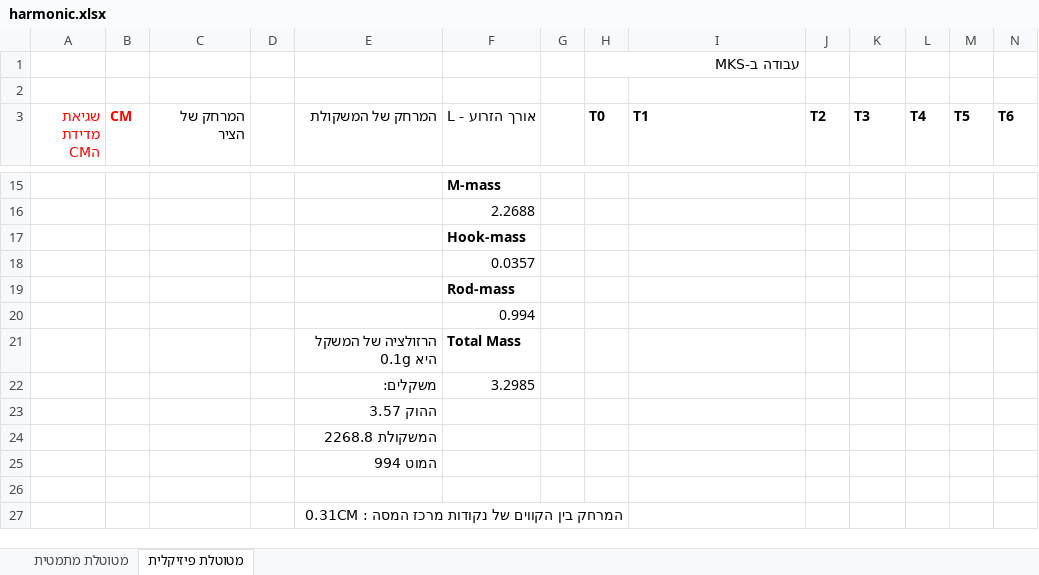
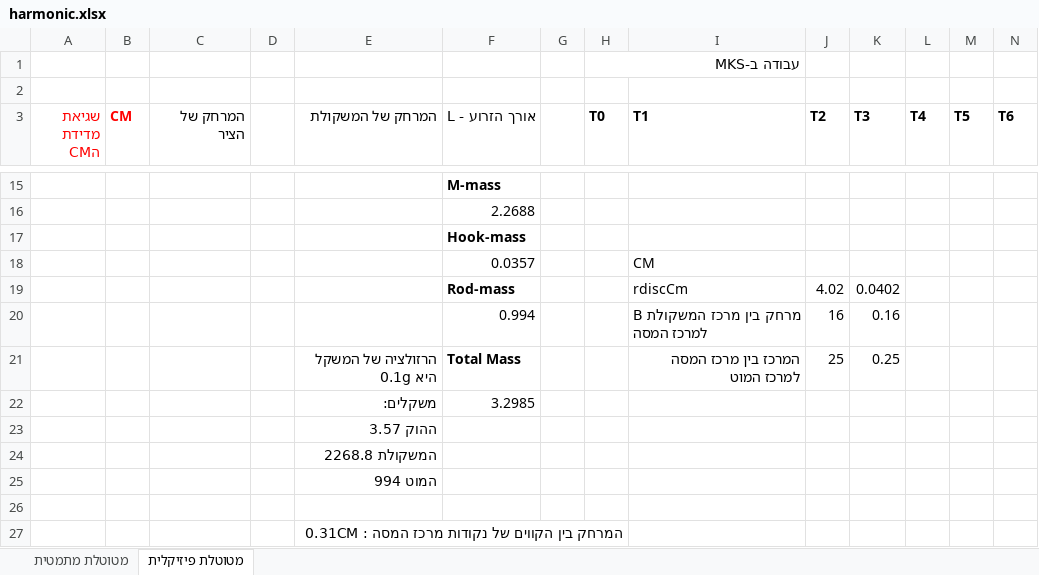
Before and after one commit to TomRaz/SocioPath, an Excel workbook: מעבדות/תנועה הרמונית/harmonic.xlsx, sheet מטוטלת פיזיקלית, drawn as a sheet; only a part is shown, gaps mark what is left out; values as stored, in another font and other column widths than the file's, no borders; removed rows and columns are numbered as before the commit, all else as after; rows hold the shown columns only; the diff names each change by its address in the sheet, - before the commit and + after, or states it on an @@ line.

```diff
--- a/מעבדות/תנועה הרמונית/harmonic.xlsx (sheet מטוטלת פיזיקלית)
+++ b/מעבדות/תנועה הרמונית/harmonic.xlsx (sheet מטוטלת פיזיקלית)
-I18 (T1): (empty)
+I18 (T1): CM
-row 19:  |  |  |  |  | Rod-mass
-row 20:  |  |  |  |  | 0.994
-row 21:  |  |  |  | הרזולציה של המשקל היא 0.1g | Total Mass
+row 19:  |  |  |  |  | Rod-mass |  |  | rdiscCm | 4.02 | 0.0402
+row 20:  |  |  |  |  | 0.994 |  |  | B מרחק בין מרכז המשקולת למרכז המסה | 16 | 0.16
+row 21:  |  |  |  | הרזולציה של המשקל היא 0.1g | Total Mass |  |  | המרכז בין מרכז המסה למרכז המוט | 25 | 0.25
```
Also changed, not shown: מעבדות/תנועה הרמונית/מדידות מאדם.xlsx, 1 other file.
